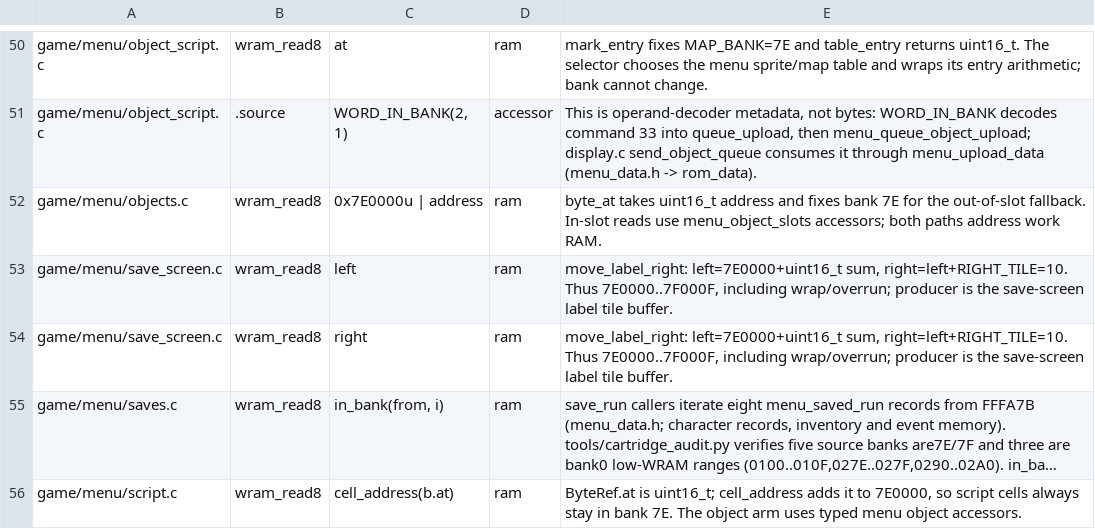
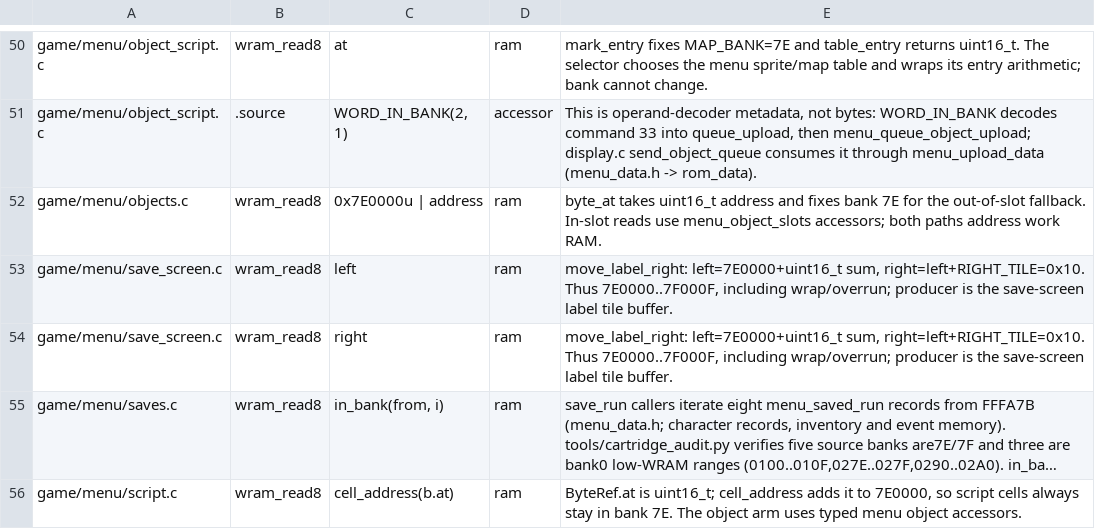
Before and after one commit to zdiemer/chrono-trigger-reimplemented, a TSV file: tools/cartridge_sources_allowlist.tsv, drawn as a sheet; only a part is shown, gaps mark what is left out; long unchanged cells end in …; the diff covers the shown part only; the diff names each change by its address in the sheet, - before the commit and + after, or states it on an @@ line.

```diff
--- a/tools/cartridge_sources_allowlist.tsv
+++ b/tools/cartridge_sources_allowlist.tsv
-E53:E54: …left=7E0000+uint16_t sum, right=left+RIGHT_TILE=10. Thus 7E0000..7F000F,…
+E53:E54: …left=7E0000+uint16_t sum, right=left+RIGHT_TILE=0x10. Thus 7E0000..7F000F,…
```
Also changed, not shown: 7 edited cells elsewhere in this file, 2 other files.
